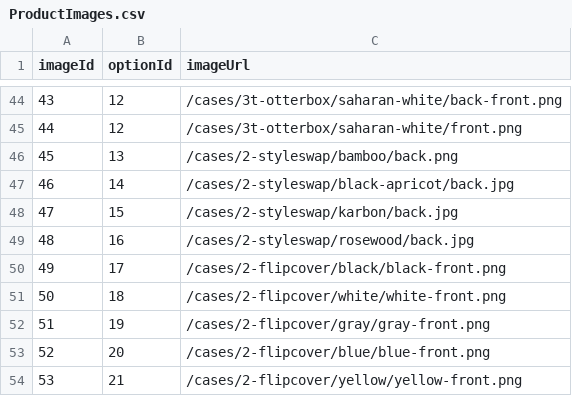
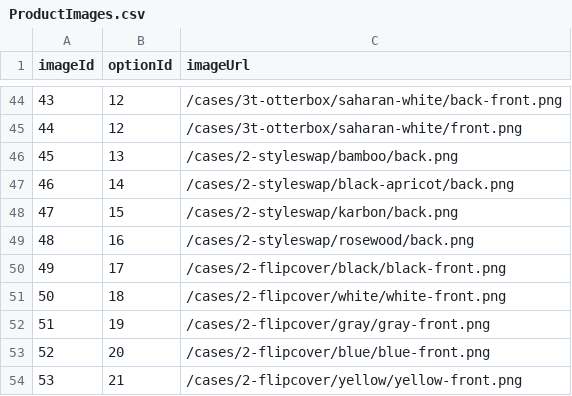
Before and after one commit to mezka/ngoneplus.ml, a CSV file: db/csv/ProductImages.csv, drawn as a sheet; only a part is shown, gaps mark what is left out.

```diff
--- a/db/csv/ProductImages.csv
+++ b/db/csv/ProductImages.csv
@@ -46,5 +46,5 @@ imageId,optionId,imageUrl
 45,13,/cases/2-styleswap/bamboo/back.png
-46,14,/cases/2-styleswap/black-apricot/back.jpg
-47,15,/cases/2-styleswap/karbon/back.jpg
-48,16,/cases/2-styleswap/rosewood/back.jpg
+46,14,/cases/2-styleswap/black-apricot/back.png
+47,15,/cases/2-styleswap/karbon/back.png
+48,16,/cases/2-styleswap/rosewood/back.png
 49,17,/cases/2-flipcover/black/black-front.png
```
Also changed, not shown: 14 other files.
